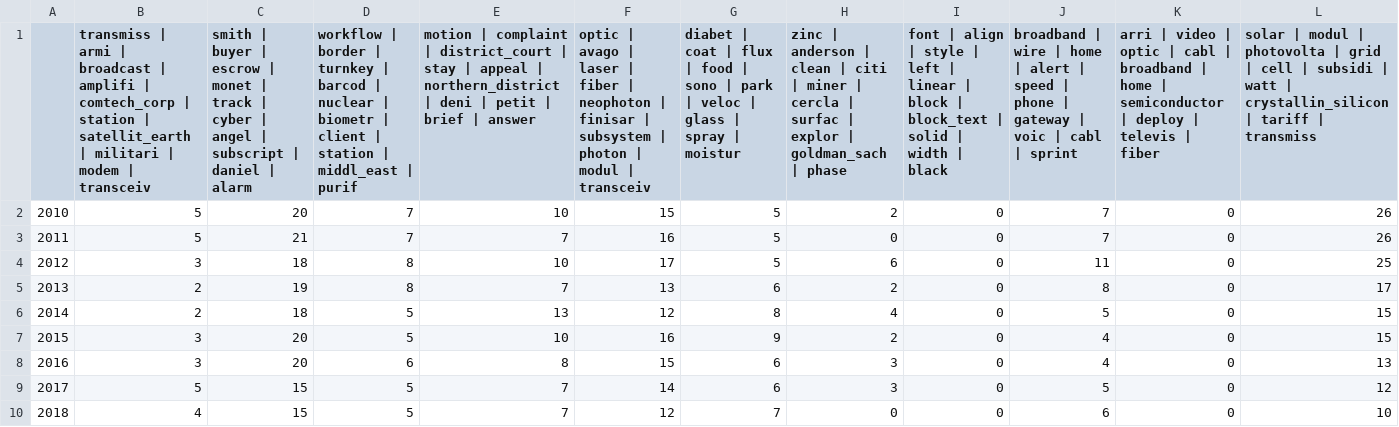
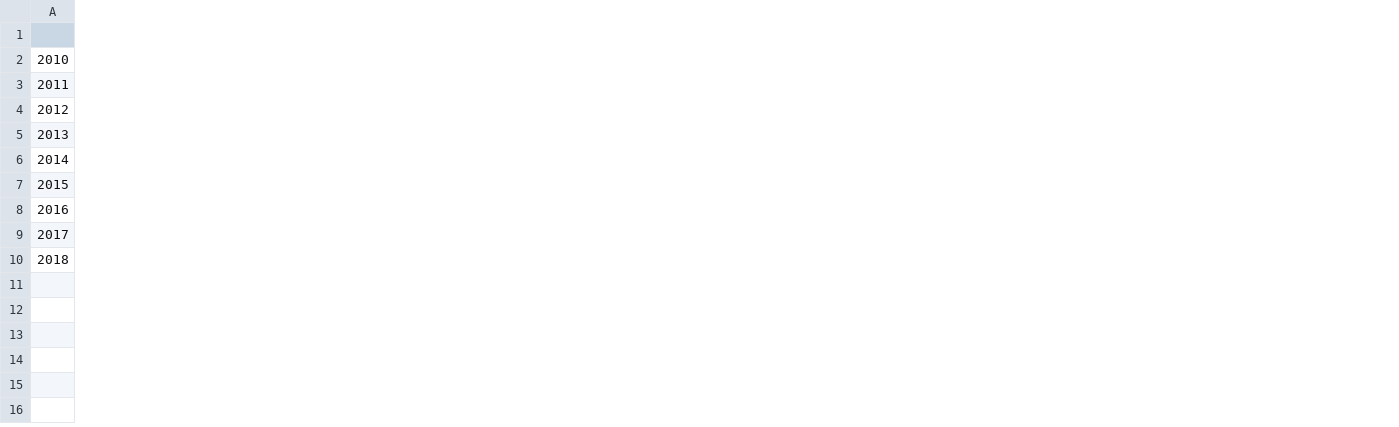
Before and after one commit to aischeveva/DS-Project-Futurice, a CSV file: web/source/Office of Manufacturing_ELectrical & Electronic.csv, drawn as a sheet; only a part is shown; the diff covers the shown part only; the diff names each change by its address in the sheet, - before the commit and + after, or states it on an @@ line.

```diff
--- a/web/source/Office of Manufacturing_ELectrical & Electronic.csv
+++ b/web/source/Office of Manufacturing_ELectrical & Electronic.csv
-column B, rows 1-10: transmiss | armi | broadcast | amplifi | comtech_corp | station | satellit_earth | militari | modem | transceiv | 5 | 5 | 3 | 2 | 2 | 3 | 3 | 5 | 4
-column C, rows 1-10: smith | buyer | escrow | monet | track | cyber | angel | subscript | daniel | alarm | 20 | 21 | 18 | 19 | 18 | 20 | 20 | 15 | 15
-column D, rows 1-10: workflow | border | turnkey | barcod | nuclear | biometr | client | station | middl_east | purif | 7 | 7 | 8 | 8 | 5 | 5 | 6 | 5 | 5
-column E, rows 1-10: motion | complaint | district_court | stay | appeal | northern_district | deni | petit | brief | answer | 10 | 7 | 10 | 7 | 13 | 10 | 8 | 7 | 7
-column F, rows 1-10: optic | avago | laser | fiber | neophoton | finisar | subsystem | photon | modul | transceiv | 15 | 16 | 17 | 13 | 12 | 16 | 15 | 14 | 12
-column G, rows 1-10: diabet | coat | flux | food | sono | park | veloc | glass | spray | moistur | 5 | 5 | 5 | 6 | 8 | 9 | 6 | 6 | 7
-column H, rows 1-10: zinc | anderson | clean | citi | miner | cercla | surfac | explor | goldman_sach | phase | 2 | 0 | 6 | 2 | 4 | 2 | 3 | 3 | 0
-column I, rows 1-10: font | align | style | left | linear | block | block_text | solid | width | black | 0 | 0 | 0 | 0 | 0 | 0 | 0 | 0 | 0
-column J, rows 1-10: broadband | wire | home | alert | speed | phone | gateway | voic | cabl | sprint | 7 | 7 | 11 | 8 | 5 | 4 | 4 | 5 | 6
-column K, rows 1-10: arri | video | optic | cabl | broadband | home | semiconductor | deploy | televis | fiber | 0 | 0 | 0 | 0 | 0 | 0 | 0 | 0 | 0
-column L, rows 1-10: solar | modul | photovolta | grid | cell | subsidi | watt | crystallin_silicon | tariff | transmiss | 26 | 26 | 25 | 17 | 15 | 15 | 13 | 12 | 10
```
Also changed, not shown: 7 removed columns elsewhere in this file, web/source/Office of Energy & Transportation_Power & Energy.csv, web/source/Office of Energy & Transportation_Transportation.csv, 18 other files.
